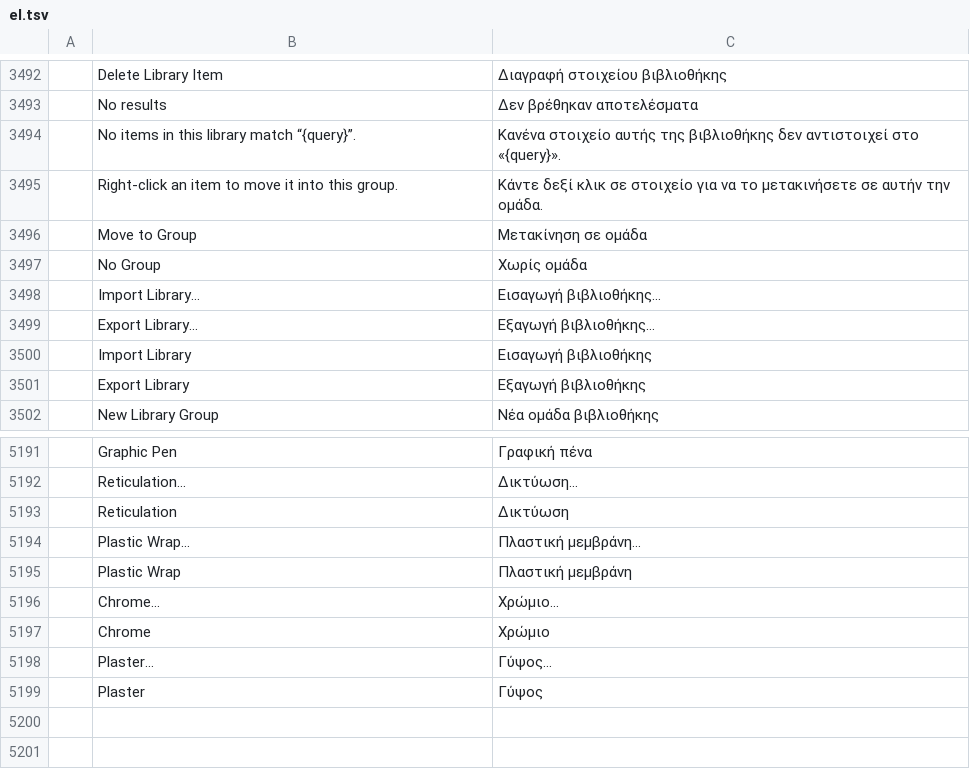
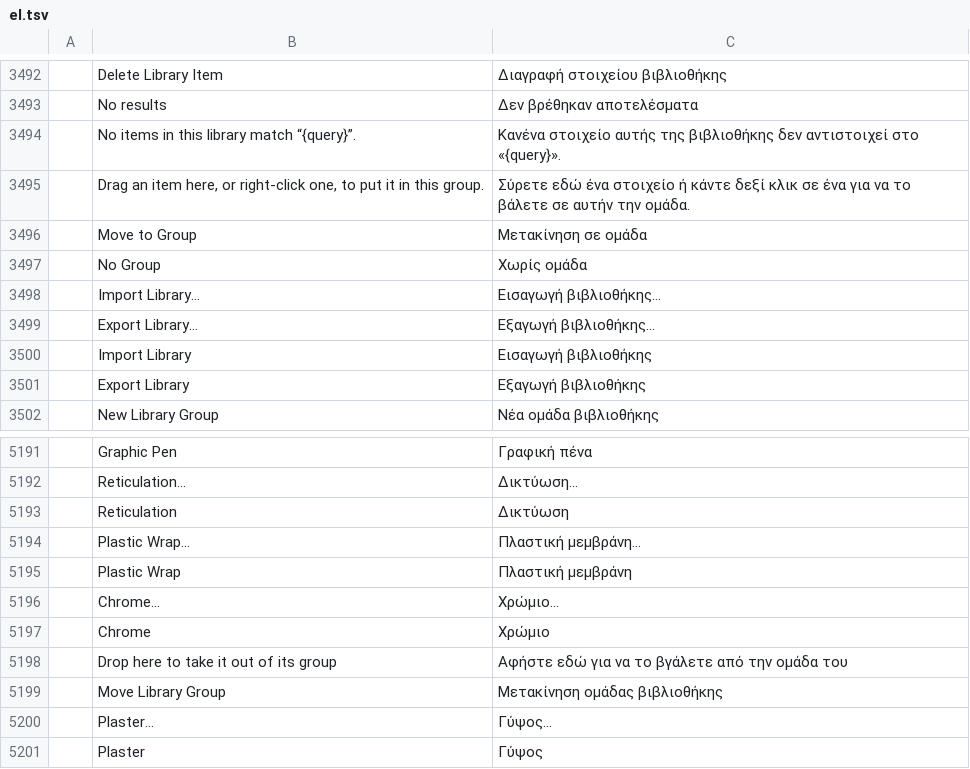
Before and after one commit to 00xJS/vectorcraft, a TSV file: crates/ui-egui/src/i18n/el.tsv, drawn as a sheet; only a part is shown, gaps mark what is left out; removed rows and columns are numbered as before the commit, all else as after; the diff names each change by its address in the sheet, - before the commit and + after, or states it on an @@ line.

```diff
--- a/crates/ui-egui/src/i18n/el.tsv
+++ b/crates/ui-egui/src/i18n/el.tsv
-row 3495:  | Right-click an item to move it into this group. | Κάντε δεξί κλικ σε στοιχείο για να το μετακινήσετε σε αυτήν την ομάδα.
+row 3495:  | Drag an item here, or right-click one, to put it in this group. | Σύρετε εδώ ένα στοιχείο ή κάντε δεξί κλικ σε ένα για να το βάλετε σε αυτήν την ομάδα.
+row 5198:  | Drop here to take it out of its group | Αφήστε εδώ για να το βγάλετε από την ομάδα του
+row 5199:  | Move Library Group | Μετακίνηση ομάδας βιβλιοθήκης
```
Also changed, not shown: crates/ui-egui/src/i18n/bg.tsv, crates/ui-egui/src/i18n/ja.tsv, 32 other files.
